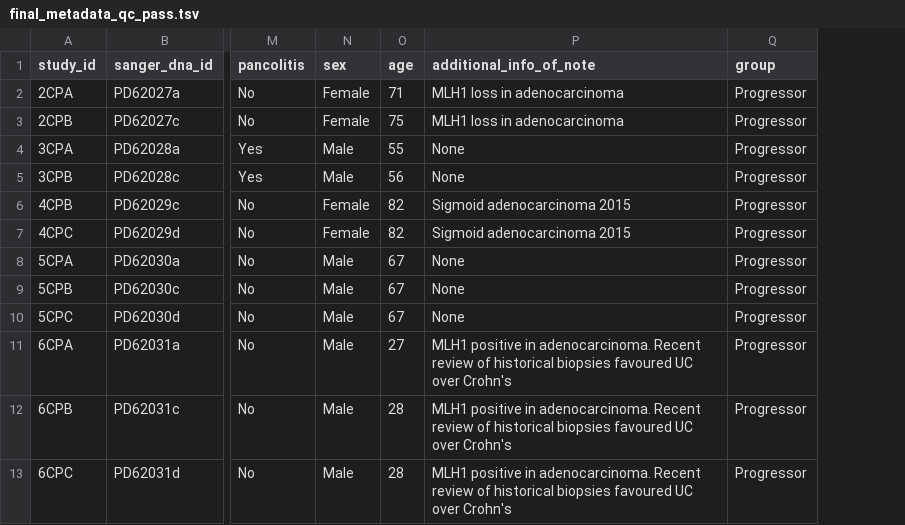
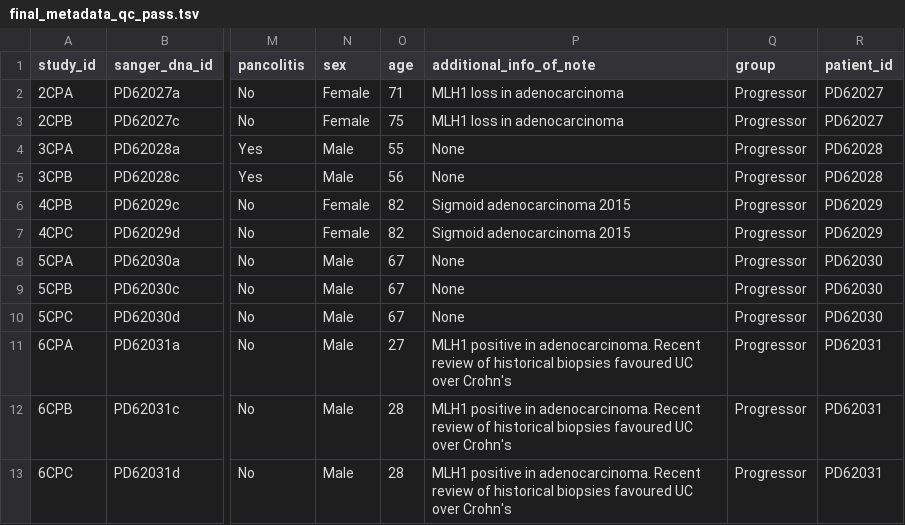
Before and after one commit to team113sanger/ibd_dysplasia_thesis_analysis, a TSV file: metadata/final_metadata_qc_pass.tsv, drawn as a sheet; only a part is shown, gaps mark what is left out; the diff names each change by its address in the sheet, - before the commit and + after, or states it on an @@ line.

Commit message:
Add patient ID column creation to prepare_metadata.R

```diff
--- a/metadata/final_metadata_qc_pass.tsv
+++ b/metadata/final_metadata_qc_pass.tsv
+column R (patient_id), rows 2-13: PD62027 | PD62027 | PD62028 | PD62028 | PD62029 | PD62029 | PD62030 | PD62030 | PD62030 | PD62031 | PD62031 | PD62031
```
Also changed, not shown: metadata/sample_pairs.tsv, 2 other files.
